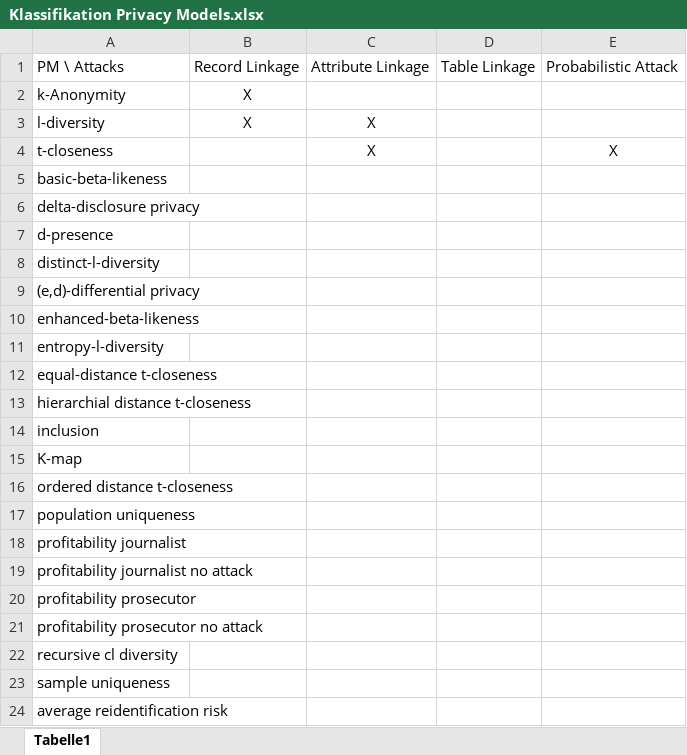
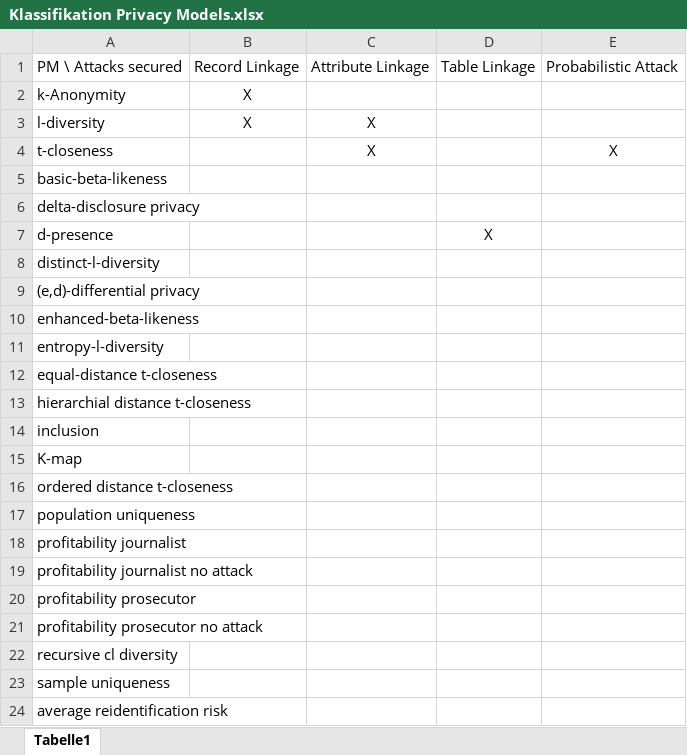
Before and after one commit to FabianPfeil/Bachelor-Thesis, an Excel workbook: Klassifikation Privacy Models.xlsx, sheet Tabelle1, drawn as a sheet; values as stored, in another font and other column widths than the file's, no borders; the diff names each change by its address in the sheet, - before the commit and + after, or states it on an @@ line.

```diff
--- a/Klassifikation Privacy Models.xlsx (sheet Tabelle1)
+++ b/Klassifikation Privacy Models.xlsx (sheet Tabelle1)
-A1: PM \ Attacks
+A1: PM \ Attacks secured
-D7: (empty)
+D7: X
```
Also changed, not shown: 17 other files.
